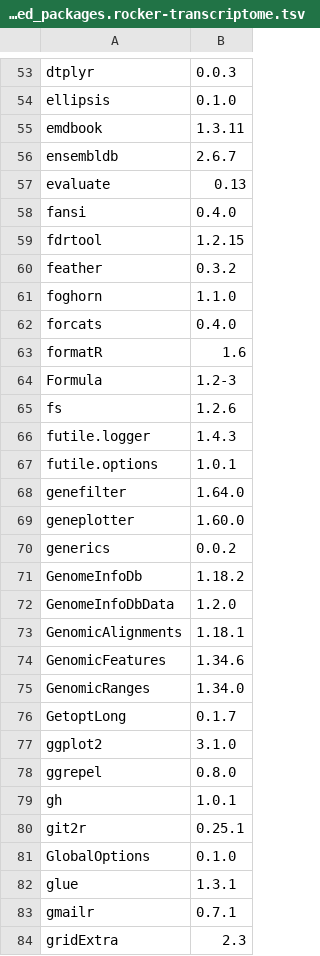
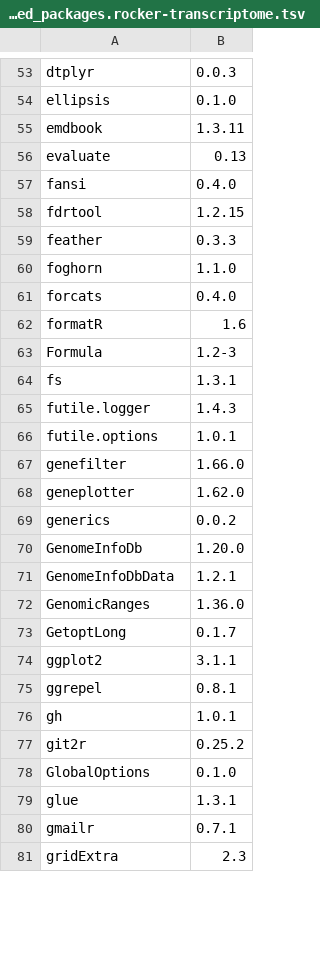
Before and after one commit to ccwang002/rocker-genome, a TSV file: installed_packages.rocker-transcriptome.tsv, drawn as a sheet; only a part is shown, gaps mark what is left out; the diff covers the shown part only.

```diff
--- a/installed_packages.rocker-transcriptome.tsv
+++ b/installed_packages.rocker-transcriptome.tsv
@@ -55,3 +55,2 @@ ellipsis	0.1.0
 emdbook	1.3.11
-ensembldb	2.6.7
 evaluate	0.13
@@ -59,3 +58,3 @@ fansi	0.4.0
 fdrtool	1.2.15
-feather	0.3.2
+feather	0.3.3
 foghorn	1.1.0
@@ -64,18 +63,16 @@ formatR	1.6
 Formula	1.2-3
-fs	1.2.6
+fs	1.3.1
 futile.logger	1.4.3
 futile.options	1.0.1
-genefilter	1.64.0
-geneplotter	1.60.0
+genefilter	1.66.0
+geneplotter	1.62.0
 generics	0.0.2
-GenomeInfoDb	1.18.2
-GenomeInfoDbData	1.2.0
-GenomicAlignments	1.18.1
-GenomicFeatures	1.34.6
-GenomicRanges	1.34.0
+GenomeInfoDb	1.20.0
+GenomeInfoDbData	1.2.1
+GenomicRanges	1.36.0
 GetoptLong	0.1.7
-ggplot2	3.1.0
-ggrepel	0.8.0
+ggplot2	3.1.1
+ggrepel	0.8.1
 gh	1.0.1
-git2r	0.25.1
+git2r	0.25.2
 GlobalOptions	0.1.0
```
Also changed, not shown: 1 added row, 3 removed rows and 84 edited cells elsewhere in this file, installed_packages.rocker-genome.tsv.
